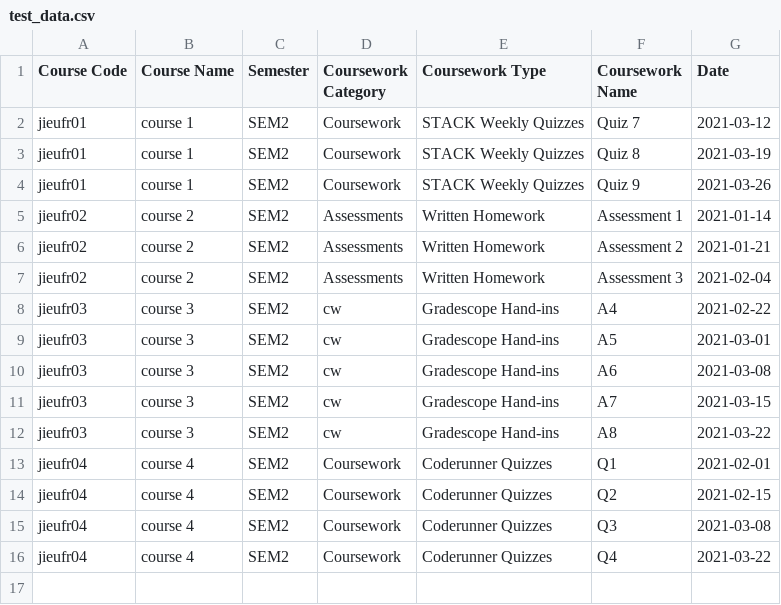
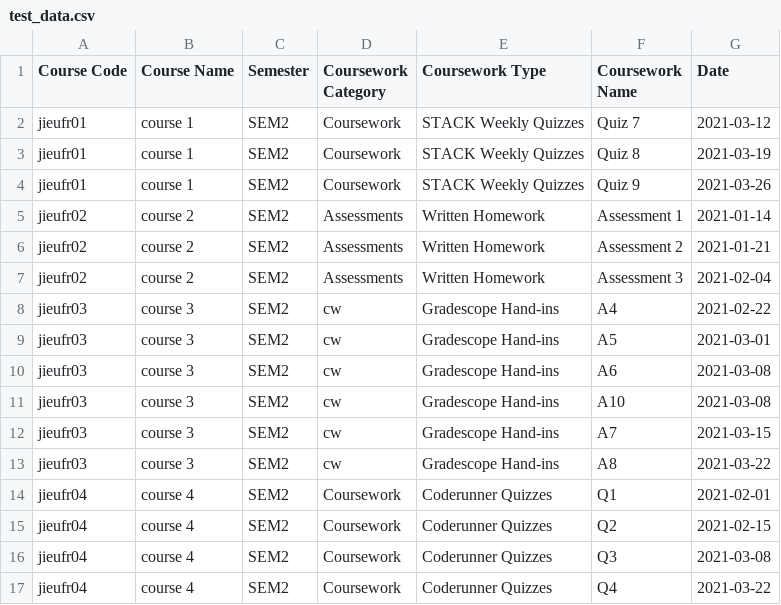
Before and after one commit to cgpalmer/deadlines_query, a CSV file: test_data.csv, drawn as a sheet.

```diff
--- a/test_data.csv
+++ b/test_data.csv
@@ -10,2 +10,3 @@ jieufr03,course 3,SEM2,cw,Gradescope Hand-ins,A5,2021-03-01
 jieufr03,course 3,SEM2,cw,Gradescope Hand-ins,A6,2021-03-08
+jieufr03,course 3,SEM2,cw,Gradescope Hand-ins,A10,2021-03-08
 jieufr03,course 3,SEM2,cw,Gradescope Hand-ins,A7,2021-03-15
```
Also changed, not shown: 3 other files.
